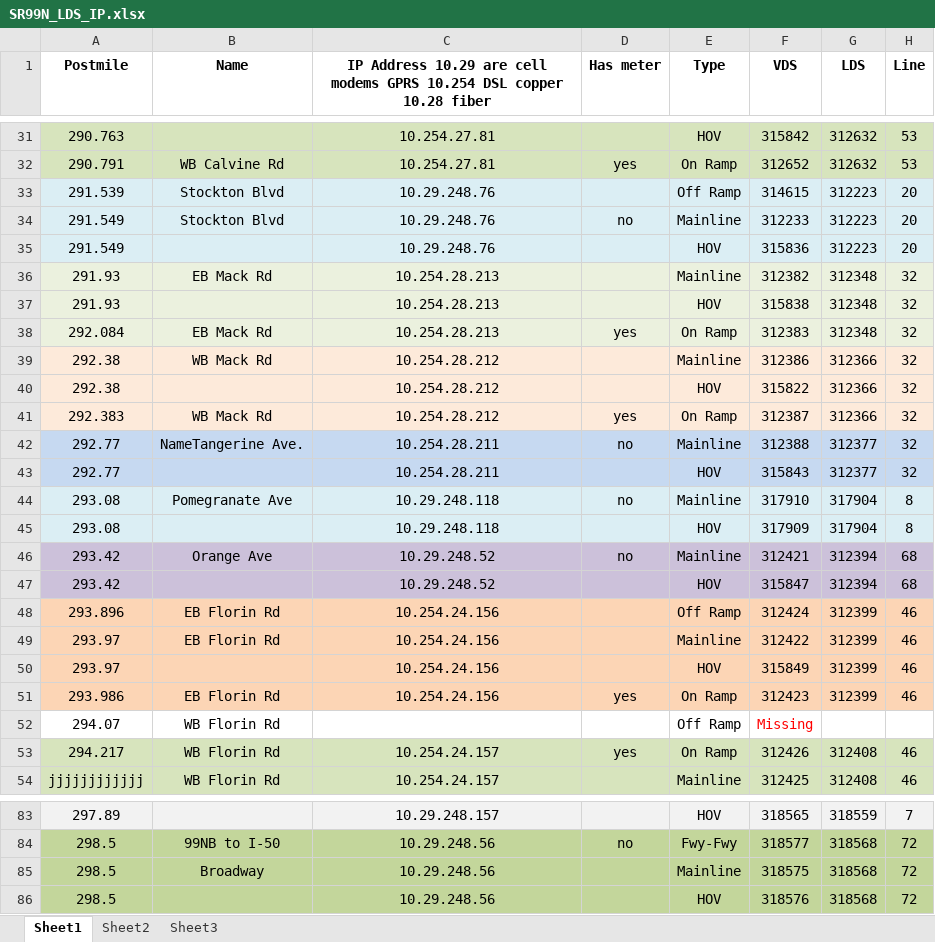
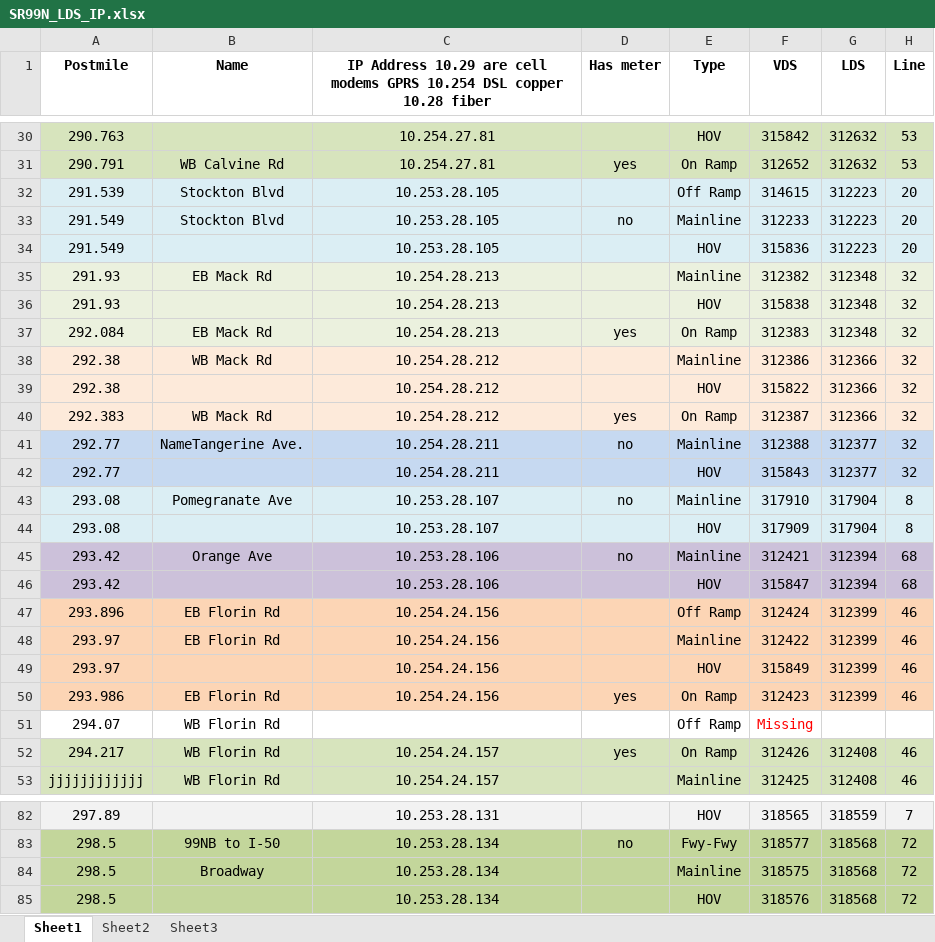
Before and after one commit to jspring/rfs-sr99_ramp_metering, an Excel workbook: doc/SR99N_LDS_IP.xlsx, sheet Sheet1, drawn as a sheet; only a part is shown, gaps mark what is left out; values as stored, in another font and other column widths than the file's, no borders; addresses are those after the commit; the diff covers the shown part only; the diff names each change by its address in the sheet, - before the commit and + after, or states it on an @@ line.

```diff
--- a/doc/SR99N_LDS_IP.xlsx (sheet Sheet1)
+++ b/doc/SR99N_LDS_IP.xlsx (sheet Sheet1)
-C32:C34: 10.29.248.76
+C32:C34: 10.253.28.105
-C43:C44: 10.29.248.118
+C43:C44: 10.253.28.107
-C45:C46: 10.29.248.52
+C45:C46: 10.253.28.106
-C82: 10.29.248.157
+C82: 10.253.28.131
-C83:C85: 10.29.248.56
+C83:C85: 10.253.28.134
```
Also changed, not shown: 1 removed row and 41 edited cells elsewhere in this sheet.
